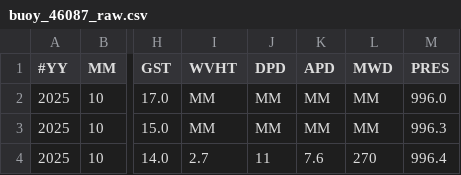
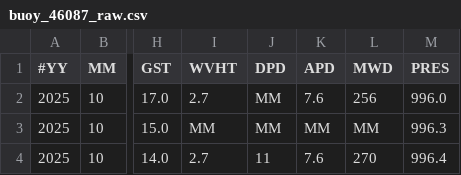
Before and after one commit to GavinScoville/Buoy-Proj, a CSV file: data/raw/buoy_46087_raw.csv, drawn as a sheet; only a part is shown, gaps mark what is left out; the diff names each change by its address in the sheet, - before the commit and + after, or states it on an @@ line.

```diff
--- a/data/raw/buoy_46087_raw.csv
+++ b/data/raw/buoy_46087_raw.csv
-I2 (WVHT): MM
+I2 (WVHT): 2.7
-K2 (APD): MM
+K2 (APD): 7.6
-L2 (MWD): MM
+L2 (MWD): 256
```
Also changed, not shown: data/processed/buoy_46087_processed.csv, 1 other file.
